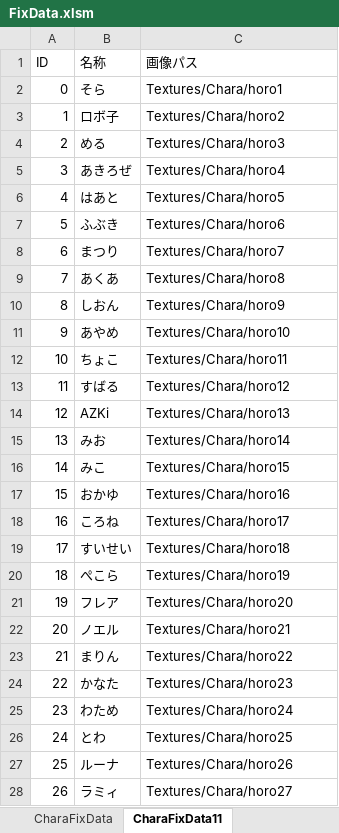
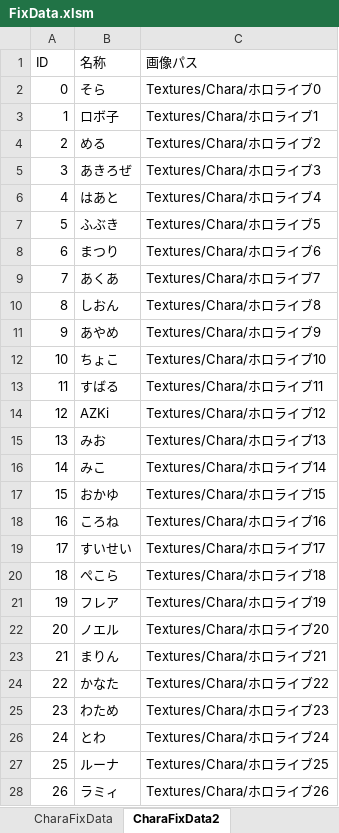
Before and after one commit to JJC-Game/JJC_ActiveLearning_2023_9gatsu_29, an Excel workbook: Etc/FixData/FixData.xlsm, sheet CharaFixData2, drawn as a sheet; only a part is shown; values as stored, in another font and other column widths than the file's, no borders; the diff covers the shown part only; the diff names each change by its address in the sheet, - before the commit and + after, or states it on an @@ line.

```diff
--- a/Etc/FixData/FixData.xlsm (sheet CharaFixData2)
+++ b/Etc/FixData/FixData.xlsm (sheet CharaFixData2)
-sheet tab: CharaFixData11
+sheet tab: CharaFixData2
-C2 (画像パス): Textures/Chara/horo1
+C2 (画像パス): Textures/Chara/ホロライブ0
-C3 (画像パス): Textures/Chara/horo2
+C3 (画像パス): Textures/Chara/ホロライブ1
-C4 (画像パス): Textures/Chara/horo3
+C4 (画像パス): Textures/Chara/ホロライブ2
-C5 (画像パス): Textures/Chara/horo4
+C5 (画像パス): Textures/Chara/ホロライブ3
-C6 (画像パス): Textures/Chara/horo5
+C6 (画像パス): Textures/Chara/ホロライブ4
-C7 (画像パス): Textures/Chara/horo6
+C7 (画像パス): Textures/Chara/ホロライブ5
-C8 (画像パス): Textures/Chara/horo7
+C8 (画像パス): Textures/Chara/ホロライブ6
-C9 (画像パス): Textures/Chara/horo8
+C9 (画像パス): Textures/Chara/ホロライブ7
-C10 (画像パス): Textures/Chara/horo9
+C10 (画像パス): Textures/Chara/ホロライブ8
-C11 (画像パス): Textures/Chara/horo10
+C11 (画像パス): Textures/Chara/ホロライブ9
-C12 (画像パス): Textures/Chara/horo11
+C12 (画像パス): Textures/Chara/ホロライブ10
-C13 (画像パス): Textures/Chara/horo12
+C13 (画像パス): Textures/Chara/ホロライブ11
-C14 (画像パス): Textures/Chara/horo13
+C14 (画像パス): Textures/Chara/ホロライブ12
-C15 (画像パス): Textures/Chara/horo14
+C15 (画像パス): Textures/Chara/ホロライブ13
-C16 (画像パス): Textures/Chara/horo15
+C16 (画像パス): Textures/Chara/ホロライブ14
-C17 (画像パス): Textures/Chara/horo16
+C17 (画像パス): Textures/Chara/ホロライブ15
-C18 (画像パス): Textures/Chara/horo17
+C18 (画像パス): Textures/Chara/ホロライブ16
-C19 (画像パス): Textures/Chara/horo18
+C19 (画像パス): Textures/Chara/ホロライブ17
-C20 (画像パス): Textures/Chara/horo19
+C20 (画像パス): Textures/Chara/ホロライブ18
-C21 (画像パス): Textures/Chara/horo20
+C21 (画像パス): Textures/Chara/ホロライブ19
-C22 (画像パス): Textures/Chara/horo21
+C22 (画像パス): Textures/Chara/ホロライブ20
-C23 (画像パス): Textures/Chara/horo22
+C23 (画像パス): Textures/Chara/ホロライブ21
-C24 (画像パス): Textures/Chara/horo23
+C24 (画像パス): Textures/Chara/ホロライブ22
-C25 (画像パス): Textures/Chara/horo24
+C25 (画像パス): Textures/Chara/ホロライブ23
-C26 (画像パス): Textures/Chara/horo25
+C26 (画像パス): Textures/Chara/ホロライブ24
-C27 (画像パス): Textures/Chara/horo26
+C27 (画像パス): Textures/Chara/ホロライブ25
-C28 (画像パス): Textures/Chara/horo27
+C28 (画像パス): Textures/Chara/ホロライブ26
```
Also changed, not shown: 5 edited cells elsewhere in this sheet, 3 other files.
